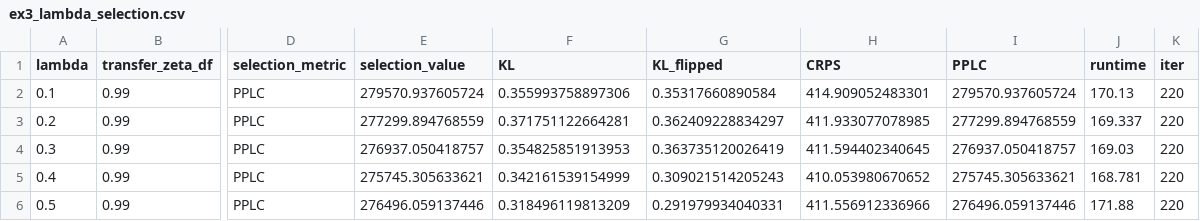
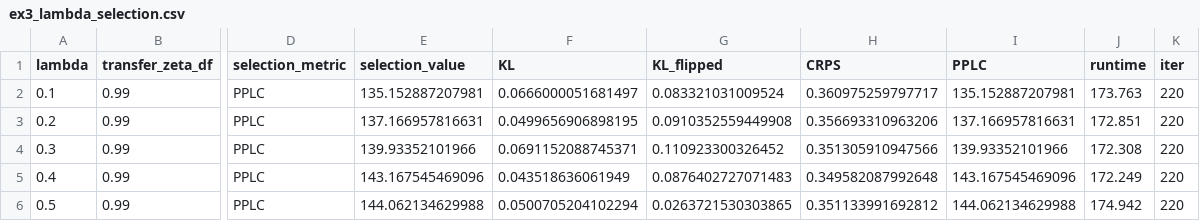
Before and after one commit to AntonioAPDL/exdqlm---Article, a CSV file: analysis/manuscript/outputs/tables/ex3_lambda_selection.csv, drawn as a sheet; only a part is shown, gaps mark what is left out; the diff covers the shown part only; the diff names each change by its address in the sheet, - before the commit and + after, or states it on an @@ line.

```diff
--- a/analysis/manuscript/outputs/tables/ex3_lambda_selection.csv
+++ b/analysis/manuscript/outputs/tables/ex3_lambda_selection.csv
-E2 (selection_value): 279570.937605724
+E2 (selection_value): 135.152887207981
-F2 (KL): 0.355993758897306
+F2 (KL): 0.0666000051681497
-G2 (KL_flipped): 0.35317660890584
+G2 (KL_flipped): 0.083321031009524
-H2 (CRPS): 414.909052483301
+H2 (CRPS): 0.360975259797717
-I2 (PPLC): 279570.937605724
+I2 (PPLC): 135.152887207981
-J2 (runtime): 170.13
+J2 (runtime): 173.763
-E3 (selection_value): 277299.894768559
+E3 (selection_value): 137.166957816631
-F3 (KL): 0.371751122664281
+F3 (KL): 0.0499656906898195
-G3 (KL_flipped): 0.362409228834297
+G3 (KL_flipped): 0.0910352559449908
-H3 (CRPS): 411.933077078985
+H3 (CRPS): 0.356693310963206
-I3 (PPLC): 277299.894768559
+I3 (PPLC): 137.166957816631
-J3 (runtime): 169.337
+J3 (runtime): 172.851
-E4 (selection_value): 276937.050418757
+E4 (selection_value): 139.93352101966
-F4 (KL): 0.354825851913953
+F4 (KL): 0.0691152088745371
-G4 (KL_flipped): 0.363735120026419
+G4 (KL_flipped): 0.110923300326452
-H4 (CRPS): 411.594402340645
+H4 (CRPS): 0.351305910947566
-I4 (PPLC): 276937.050418757
+I4 (PPLC): 139.93352101966
-J4 (runtime): 169.03
+J4 (runtime): 172.308
-E5 (selection_value): 275745.305633621
+E5 (selection_value): 143.167545469096
-F5 (KL): 0.342161539154999
+F5 (KL): 0.043518636061949
-G5 (KL_flipped): 0.309021514205243
+G5 (KL_flipped): 0.0876402727071483
-H5 (CRPS): 410.053980670652
+H5 (CRPS): 0.349582087992648
-I5 (PPLC): 275745.305633621
+I5 (PPLC): 143.167545469096
-J5 (runtime): 168.781
+J5 (runtime): 172.249
-E6 (selection_value): 276496.059137446
+E6 (selection_value): 144.062134629988
-F6 (KL): 0.318496119813209
+F6 (KL): 0.0500705204102294
-G6 (KL_flipped): 0.291979934040331
+G6 (KL_flipped): 0.0263721530303865
-H6 (CRPS): 411.556912336966
+H6 (CRPS): 0.351133991692812
-I6 (PPLC): 276496.059137446
+I6 (PPLC): 144.062134629988
-J6 (runtime): 171.88
+J6 (runtime): 174.942
```
Also changed, not shown: 9 removed rows and 25 edited cells elsewhere in this file, analysis/manuscript/outputs/tables/ex3_diagnostics_summary.csv, analysis/manuscript/outputs/tables/ex3_forecast_metrics.csv, 20 other files.
